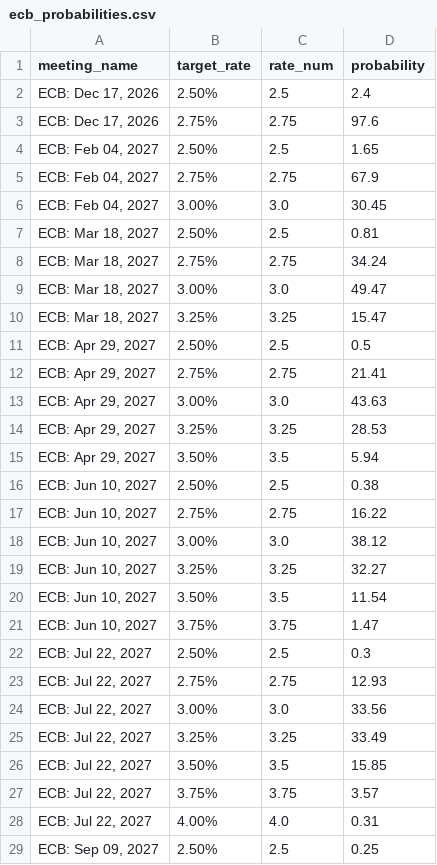
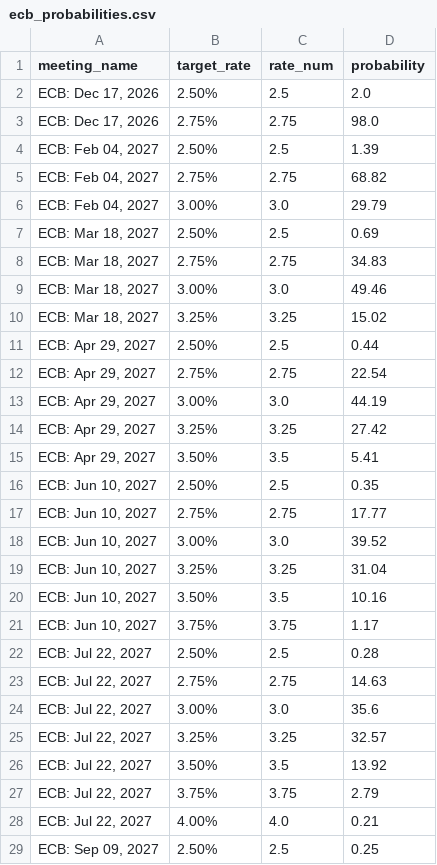
Before and after one commit to RomanelloAndre/SnoResearchPublish, a CSV file: data/ecb_probabilities.csv, drawn as a sheet; only a part is shown; the diff covers the shown part only.

```diff
--- a/data/ecb_probabilities.csv
+++ b/data/ecb_probabilities.csv
@@ -1,29 +1,29 @@
 meeting_name,target_rate,rate_num,probability
-"ECB: Dec 17, 2026",2.50%,2.5,2.4
-"ECB: Dec 17, 2026",2.75%,2.75,97.6
-"ECB: Feb 04, 2027",2.50%,2.5,1.65
-"ECB: Feb 04, 2027",2.75%,2.75,67.9
-"ECB: Feb 04, 2027",3.00%,3.0,30.45
-"ECB: Mar 18, 2027",2.50%,2.5,0.81
-"ECB: Mar 18, 2027",2.75%,2.75,34.24
-"ECB: Mar 18, 2027",3.00%,3.0,49.47
-"ECB: Mar 18, 2027",3.25%,3.25,15.47
-"ECB: Apr 29, 2027",2.50%,2.5,0.5
-"ECB: Apr 29, 2027",2.75%,2.75,21.41
-"ECB: Apr 29, 2027",3.00%,3.0,43.63
-"ECB: Apr 29, 2027",3.25%,3.25,28.53
-"ECB: Apr 29, 2027",3.50%,3.5,5.94
-"ECB: Jun 10, 2027",2.50%,2.5,0.38
-"ECB: Jun 10, 2027",2.75%,2.75,16.22
-"ECB: Jun 10, 2027",3.00%,3.0,38.12
-"ECB: Jun 10, 2027",3.25%,3.25,32.27
-"ECB: Jun 10, 2027",3.50%,3.5,11.54
-"ECB: Jun 10, 2027",3.75%,3.75,1.47
-"ECB: Jul 22, 2027",2.50%,2.5,0.3
-"ECB: Jul 22, 2027",2.75%,2.75,12.93
-"ECB: Jul 22, 2027",3.00%,3.0,33.56
-"ECB: Jul 22, 2027",3.25%,3.25,33.49
-"ECB: Jul 22, 2027",3.50%,3.5,15.85
-"ECB: Jul 22, 2027",3.75%,3.75,3.57
-"ECB: Jul 22, 2027",4.00%,4.0,0.31
+"ECB: Dec 17, 2026",2.50%,2.5,2.0
+"ECB: Dec 17, 2026",2.75%,2.75,98.0
+"ECB: Feb 04, 2027",2.50%,2.5,1.39
+"ECB: Feb 04, 2027",2.75%,2.75,68.82
+"ECB: Feb 04, 2027",3.00%,3.0,29.79
+"ECB: Mar 18, 2027",2.50%,2.5,0.69
+"ECB: Mar 18, 2027",2.75%,2.75,34.83
+"ECB: Mar 18, 2027",3.00%,3.0,49.46
+"ECB: Mar 18, 2027",3.25%,3.25,15.02
+"ECB: Apr 29, 2027",2.50%,2.5,0.44
+"ECB: Apr 29, 2027",2.75%,2.75,22.54
+"ECB: Apr 29, 2027",3.00%,3.0,44.19
+"ECB: Apr 29, 2027",3.25%,3.25,27.42
+"ECB: Apr 29, 2027",3.50%,3.5,5.41
+"ECB: Jun 10, 2027",2.50%,2.5,0.35
+"ECB: Jun 10, 2027",2.75%,2.75,17.77
+"ECB: Jun 10, 2027",3.00%,3.0,39.52
+"ECB: Jun 10, 2027",3.25%,3.25,31.04
+"ECB: Jun 10, 2027",3.50%,3.5,10.16
+"ECB: Jun 10, 2027",3.75%,3.75,1.17
+"ECB: Jul 22, 2027",2.50%,2.5,0.28
+"ECB: Jul 22, 2027",2.75%,2.75,14.63
+"ECB: Jul 22, 2027",3.00%,3.0,35.6
+"ECB: Jul 22, 2027",3.25%,3.25,32.57
+"ECB: Jul 22, 2027",3.50%,3.5,13.92
+"ECB: Jul 22, 2027",3.75%,3.75,2.79
+"ECB: Jul 22, 2027",4.00%,4.0,0.21
 "ECB: Sep 09, 2027",2.50%,2.5,0.25
```
Also changed, not shown: 15 edited cells elsewhere in this file, data/boc_probabilities.csv, data/boe_probabilities.csv, 12 other files.
